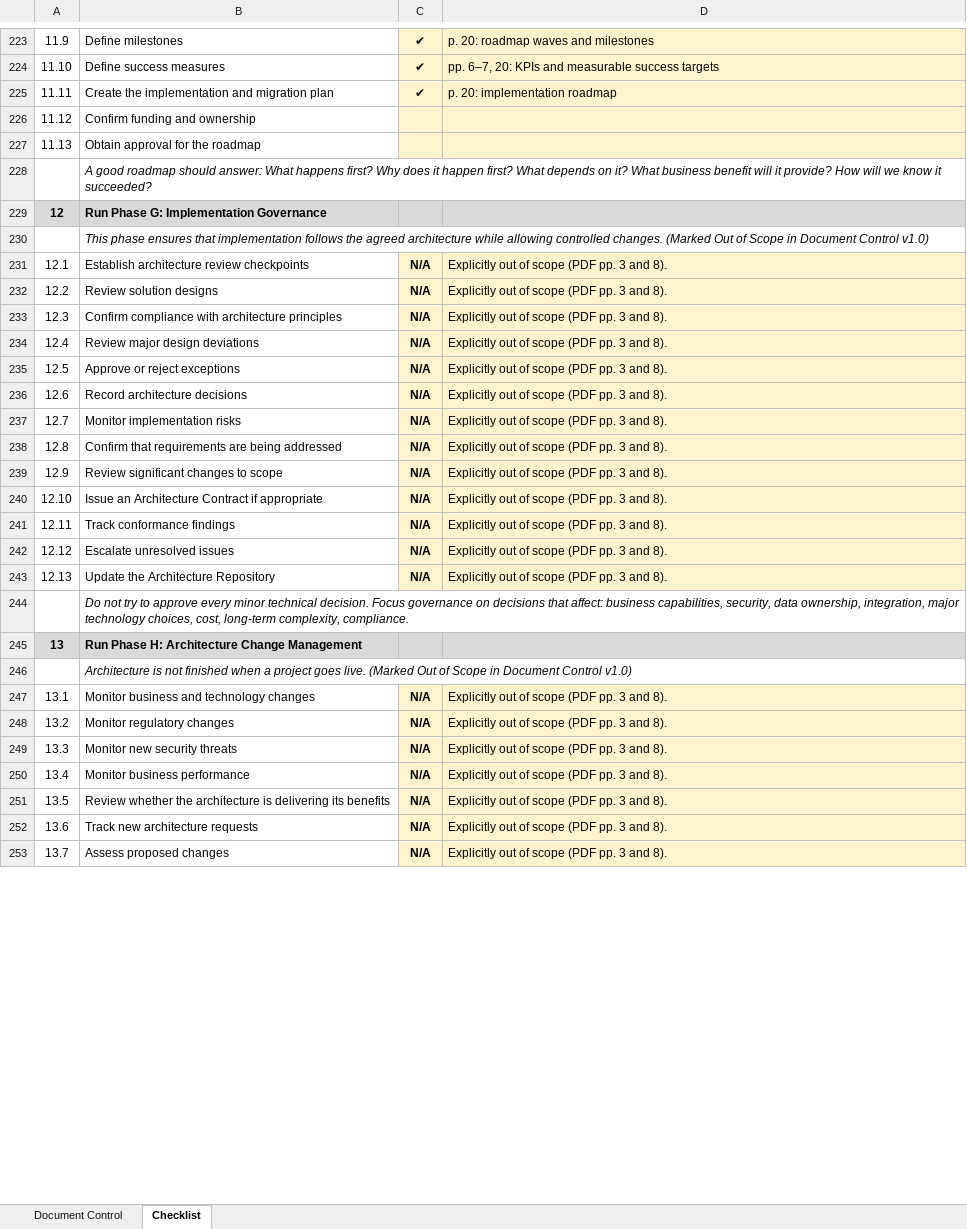
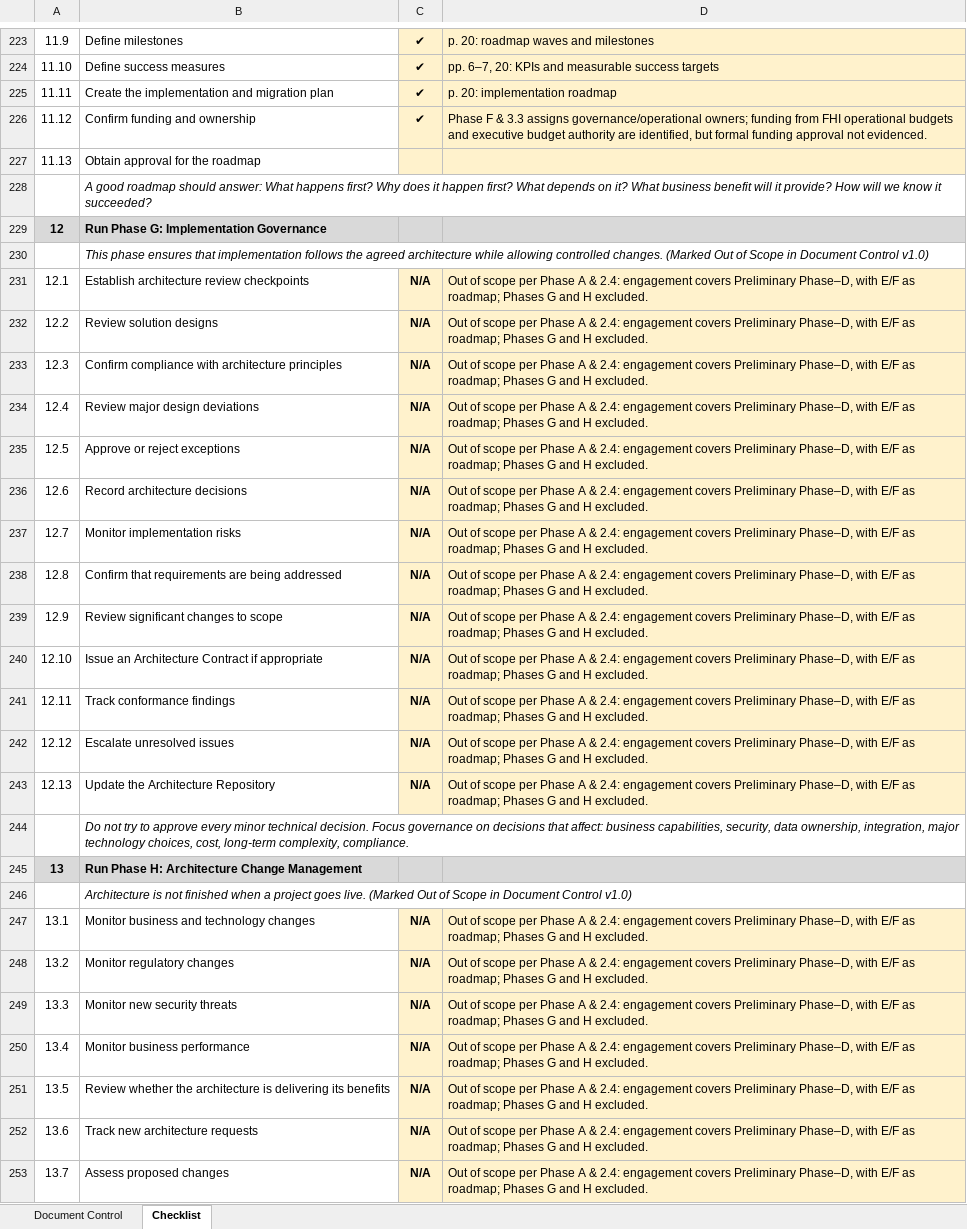
Before and after one commit to garridojose/G9_FHI_Sol_Archi, an Excel workbook: G9_TOGAF_Checklist_git.xlsx, sheet Checklist, drawn as a sheet; only a part is shown, gaps mark what is left out; values as stored, in another font and other column widths than the file's, no borders; conditional formats not drawn; the diff covers the shown part only; the diff names each change by its address in the sheet, - before the commit and + after, or states it on an @@ line.

Commit message:
Updated: Checklist, Added: Group_Reflection

```diff
--- a/G9_TOGAF_Checklist_git.xlsx (sheet Checklist)
+++ b/G9_TOGAF_Checklist_git.xlsx (sheet Checklist)
-C226: (empty)
+C226: ✔
-D226: (empty)
+D226: Phase F & 3.3 assigns governance/operational owners; funding from FHI operational budgets and executive budget authority are identified, but formal funding approval not evidenced.
-D231:D243: Explicitly out of scope (PDF pp. 3 and 8).
+D231:D243: Out of scope per Phase A & 2.4: engagement covers Preliminary Phase–D, with E/F as roadmap; Phases G and H excluded.
-D247:D253: Explicitly out of scope (PDF pp. 3 and 8).
+D247:D253: Out of scope per Phase A & 2.4: engagement covers Preliminary Phase–D, with E/F as roadmap; Phases G and H excluded.
```
Also changed, not shown: 191 edited cells elsewhere in this sheet, sheet Document Control, 3 other files.
